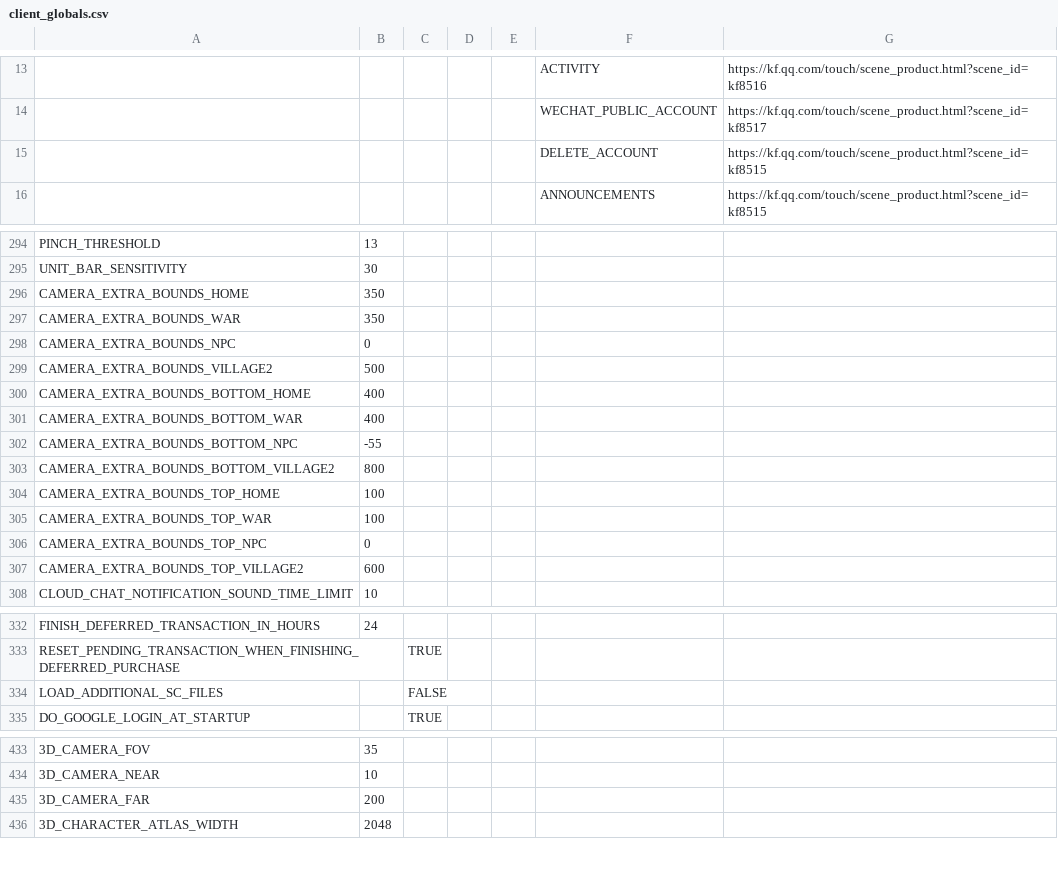
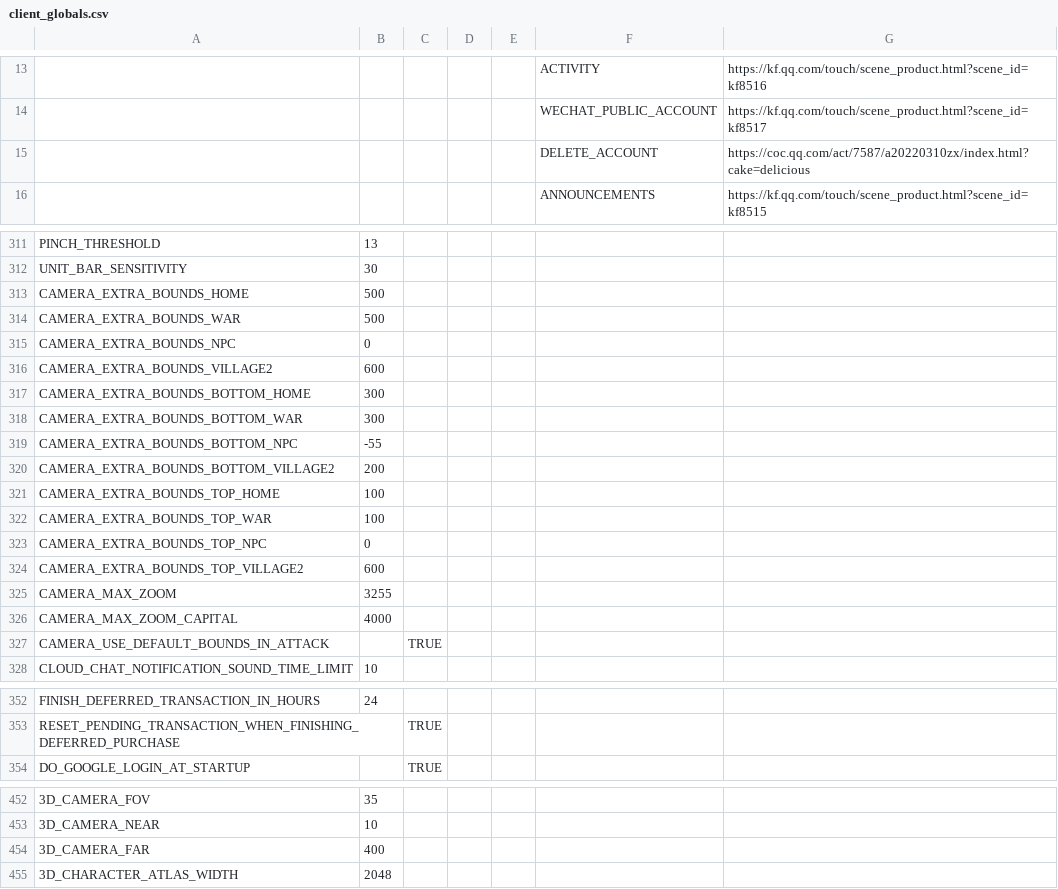
Before and after one commit to amaanq/clash-assets, a CSV file: csv/client_globals.csv, drawn as a sheet; only a part is shown, gaps mark what is left out; the diff covers the shown part only.

```diff
--- a/csv/client_globals.csv
+++ b/csv/client_globals.csv
@@ -14,3 +14,3 @@
 ,,,,,"WECHAT_PUBLIC_ACCOUNT","https://kf.qq.com/touch/scene_product.html?scene_id=kf8517"
-,,,,,"DELETE_ACCOUNT","https://kf.qq.com/touch/scene_product.html?scene_id=kf8515"
+,,,,,"DELETE_ACCOUNT","https://coc.qq.com/act/7587/a20220310zx/index.html?cake=delicious"
 ,,,,,"ANNOUNCEMENTS","https://kf.qq.com/touch/scene_product.html?scene_id=kf8515"
@@ -296,2 +313,2 @@
-"CAMERA_EXTRA_BOUNDS_HOME",350,,,,,
-"CAMERA_EXTRA_BOUNDS_WAR",350,,,,,
+"CAMERA_EXTRA_BOUNDS_HOME","500",,,,,
+"CAMERA_EXTRA_BOUNDS_WAR","500",,,,,
@@ -299,3 +316,3 @@
-"CAMERA_EXTRA_BOUNDS_VILLAGE2",500,,,,,
-"CAMERA_EXTRA_BOUNDS_BOTTOM_HOME",400,,,,,
-"CAMERA_EXTRA_BOUNDS_BOTTOM_WAR",400,,,,,
+"CAMERA_EXTRA_BOUNDS_VILLAGE2","600",,,,,
+"CAMERA_EXTRA_BOUNDS_BOTTOM_HOME","300",,,,,
+"CAMERA_EXTRA_BOUNDS_BOTTOM_WAR","300",,,,,
@@ -303 +320 @@
-"CAMERA_EXTRA_BOUNDS_BOTTOM_VILLAGE2",800,,,,,
+"CAMERA_EXTRA_BOUNDS_BOTTOM_VILLAGE2","200",,,,,
@@ -307,0 +325,3 @@
+"CAMERA_MAX_ZOOM","3255",,,,,
+"CAMERA_MAX_ZOOM_CAPITAL","4000",,,,,
+"CAMERA_USE_DEFAULT_BOUNDS_IN_ATTACK",,"TRUE",,,,
@@ -333,3 +353,2 @@
 "RESET_PENDING_TRANSACTION_WHEN_FINISHING_DEFERRED_PURCHASE",,"TRUE",,,,
-"LOAD_ADDITIONAL_SC_FILES",,"FALSE",,,,
 "DO_GOOGLE_LOGIN_AT_STARTUP",,"TRUE",,,,
@@ -435 +454 @@
-"3D_CAMERA_FAR",200,,,,,
+"3D_CAMERA_FAR","400",,,,,
```
Also changed, not shown: 45 added rows, 1 removed row and 7 edited cells elsewhere in this file, csv/deploy_steps.csv, csv/skin_projectile_vis.csv, 51 other files.
